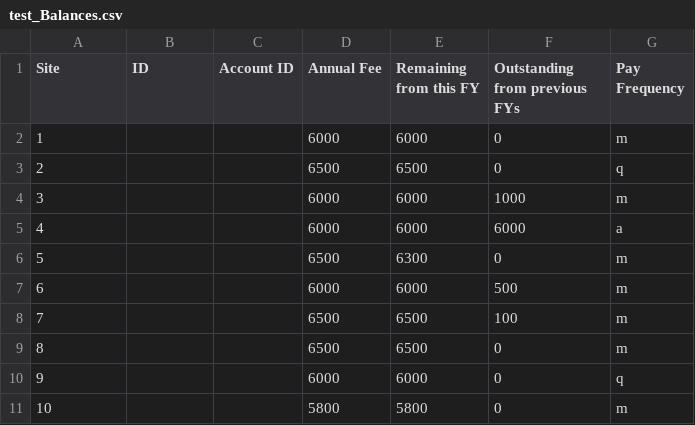
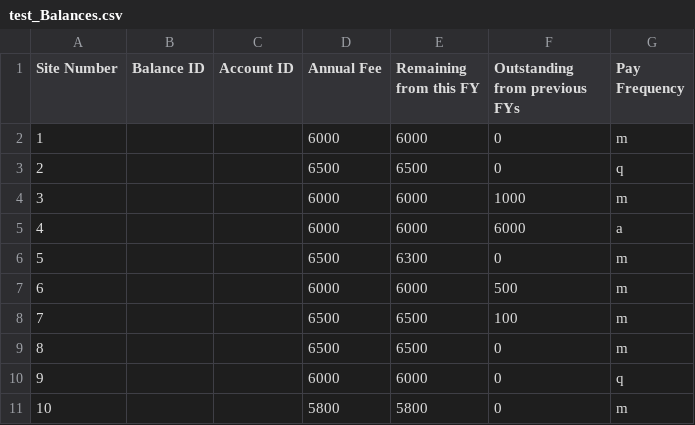
Before and after one commit to mtepaske/ParkBanking, a CSV file: files/test_Balances.csv, drawn as a sheet.

```diff
--- a/files/test_Balances.csv
+++ b/files/test_Balances.csv
@@ -1,2 +1,2 @@
-Site,ID,Account ID,Annual Fee,Remaining from this FY,Outstanding from previous FYs,Pay Frequency
+Site Number,Balance ID,Account ID,Annual Fee,Remaining from this FY,Outstanding from previous FYs,Pay Frequency
 1,,,6000,6000,0,m
```
Also changed, not shown: files/test_Accounts.csv.
